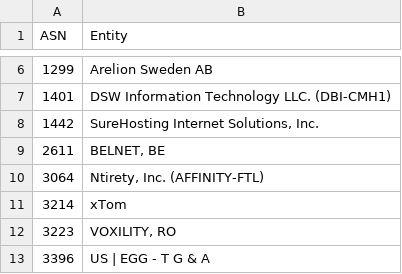
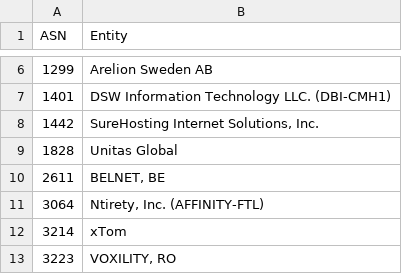
Before and after one commit to Arie/serveme, a CSV file: doc/bad-asn-list.csv, drawn as a sheet; only a part is shown, gaps mark what is left out; the shorter side is filled out with more unchanged rows.

Commit message:
Ban VPN

```diff
--- a/doc/bad-asn-list.csv
+++ b/doc/bad-asn-list.csv
@@ -8,2 +8,3 @@
 "1442","SureHosting Internet Solutions, Inc."
+"1828","Unitas Global"
 "2611","BELNET, BE"
```
